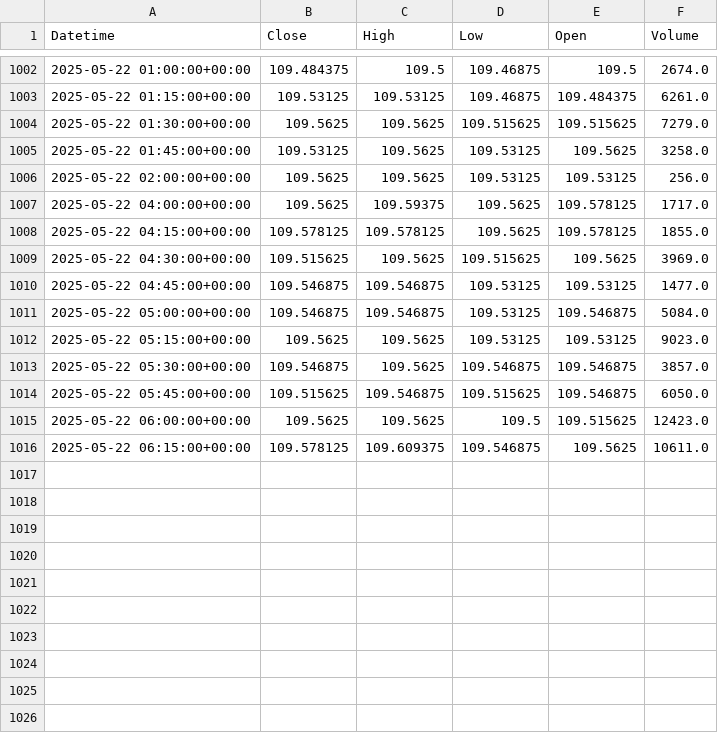
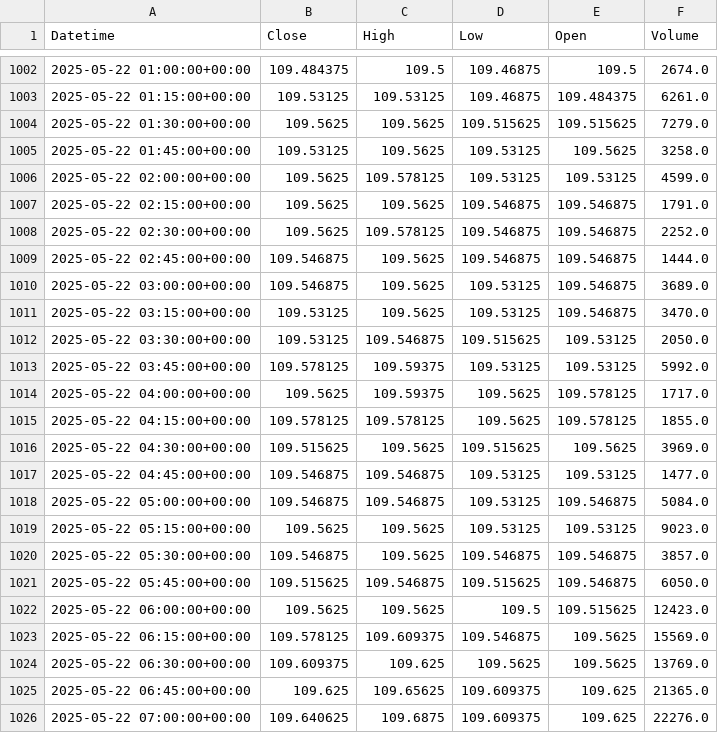
Before and after one commit to krishanggupta/MarketAnalysis, a CSV file: Daily_backup_files/Intraday_ZN_2025-05-07_to_2025-05-22.csv, drawn as a sheet; only a part is shown, gaps mark what is left out.

```diff
--- a/Daily_backup_files/Intraday_ZN_2025-05-07_to_2025-05-22.csv
+++ b/Daily_backup_files/Intraday_ZN_2025-05-07_to_2025-05-22.csv
@@ -1005,3 +1005,10 @@ Datetime,Close,High,Low,Open,Volume
 2025-05-22 01:45:00+00:00,109.53125,109.5625,109.53125,109.5625,3258.0
-2025-05-22 02:00:00+00:00,109.5625,109.5625,109.53125,109.53125,256.0
+2025-05-22 02:00:00+00:00,109.5625,109.578125,109.53125,109.53125,4599.0
+2025-05-22 02:15:00+00:00,109.5625,109.5625,109.546875,109.546875,1791.0
+2025-05-22 02:30:00+00:00,109.5625,109.578125,109.546875,109.546875,2252.0
+2025-05-22 02:45:00+00:00,109.546875,109.5625,109.546875,109.546875,1444.0
+2025-05-22 03:00:00+00:00,109.546875,109.5625,109.53125,109.546875,3689.0
+2025-05-22 03:15:00+00:00,109.53125,109.5625,109.53125,109.546875,3470.0
+2025-05-22 03:30:00+00:00,109.53125,109.546875,109.515625,109.53125,2050.0
+2025-05-22 03:45:00+00:00,109.578125,109.59375,109.53125,109.53125,5992.0
 2025-05-22 04:00:00+00:00,109.5625,109.59375,109.5625,109.578125,1717.0
@@ -1015,2 +1022,5 @@ Datetime,Close,High,Low,Open,Volume
 2025-05-22 06:00:00+00:00,109.5625,109.5625,109.5,109.515625,12423.0
-2025-05-22 06:15:00+00:00,109.578125,109.609375,109.546875,109.5625,10611.0
+2025-05-22 06:15:00+00:00,109.578125,109.609375,109.546875,109.5625,15569.0
+2025-05-22 06:30:00+00:00,109.609375,109.625,109.5625,109.5625,13769.0
+2025-05-22 06:45:00+00:00,109.625,109.65625,109.609375,109.625,21365.0
+2025-05-22 07:00:00+00:00,109.640625,109.6875,109.609375,109.625,22276.0
```
Also changed, not shown: Daily_backup_files/Intraday_CL_2025-05-15_to_2025-05-22.csv, Daily_backup_files/Intraday_DXY_2025-05-15_to_2025-05-22.csv, 12 other files.
